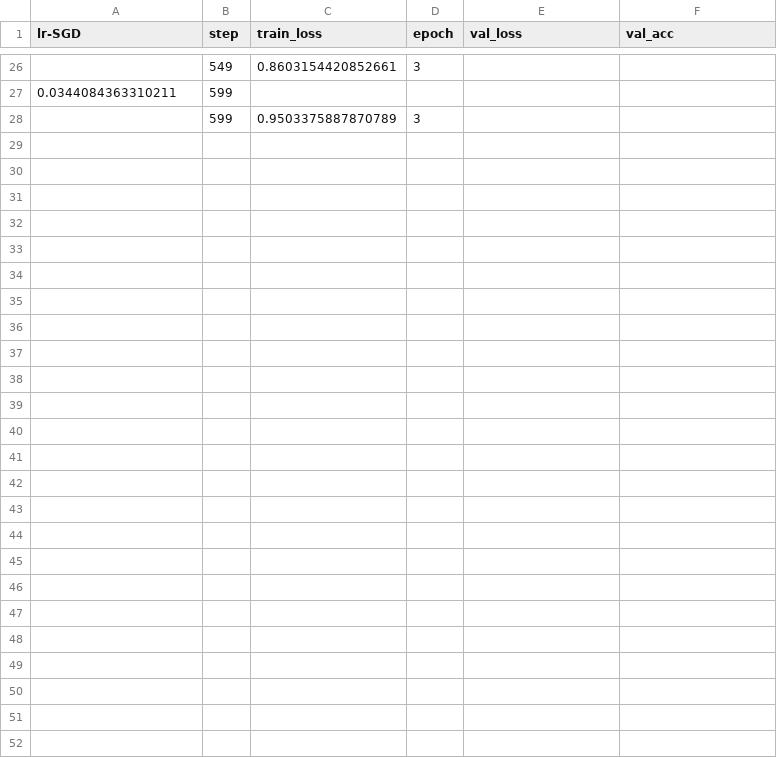
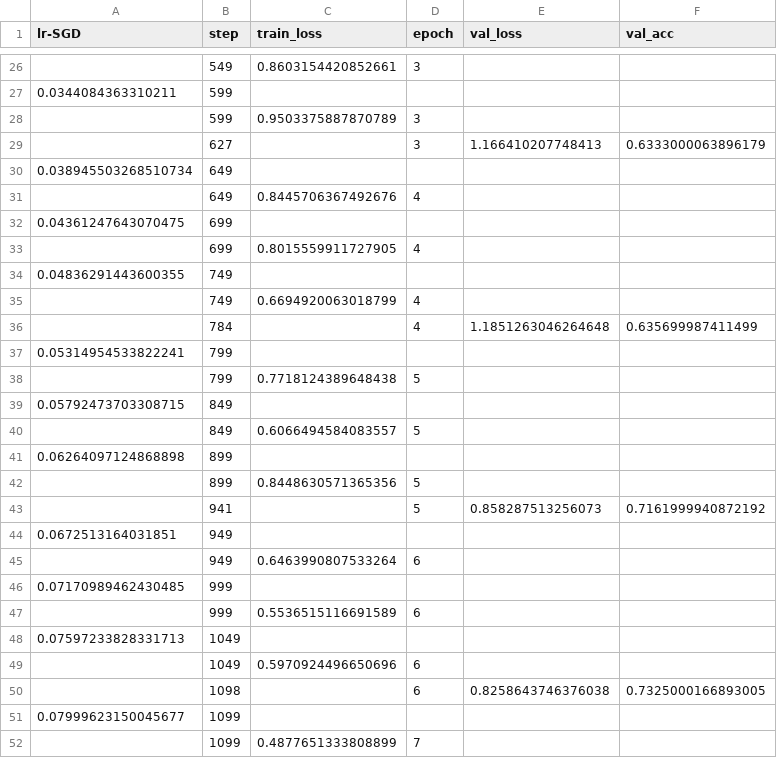
Before and after one commit to has9h/pytorch-lightning-cifar, a CSV file: logs/lightning_logs/version_4/metrics.csv, drawn as a sheet; only a part is shown, gaps mark what is left out.

```diff
--- a/logs/lightning_logs/version_4/metrics.csv
+++ b/logs/lightning_logs/version_4/metrics.csv
@@ -28 +28,25 @@ lr-SGD,step,train_loss,epoch,val_loss,val_acc
 ,599,0.9503375887870789,3,,
+,627,,3,1.166410207748413,0.6333000063896179
+0.038945503268510734,649,,,,
+,649,0.8445706367492676,4,,
+0.04361247643070475,699,,,,
+,699,0.8015559911727905,4,,
+0.04836291443600355,749,,,,
+,749,0.6694920063018799,4,,
+,784,,4,1.1851263046264648,0.635699987411499
+0.05314954533822241,799,,,,
+,799,0.7718124389648438,5,,
+0.05792473703308715,849,,,,
+,849,0.6066494584083557,5,,
+0.06264097124868898,899,,,,
+,899,0.8448630571365356,5,,
+,941,,5,0.858287513256073,0.7161999940872192
+0.0672513164031851,949,,,,
+,949,0.6463990807533264,6,,
+0.07170989462430485,999,,,,
+,999,0.5536515116691589,6,,
+0.07597233828331713,1049,,,,
+,1049,0.5970924496650696,6,,
+,1098,,6,0.8258643746376038,0.7325000166893005
+0.07999623150045677,1099,,,,
+,1099,0.4877651333808899,7,,
```
Also changed, not shown: 2 other files.
